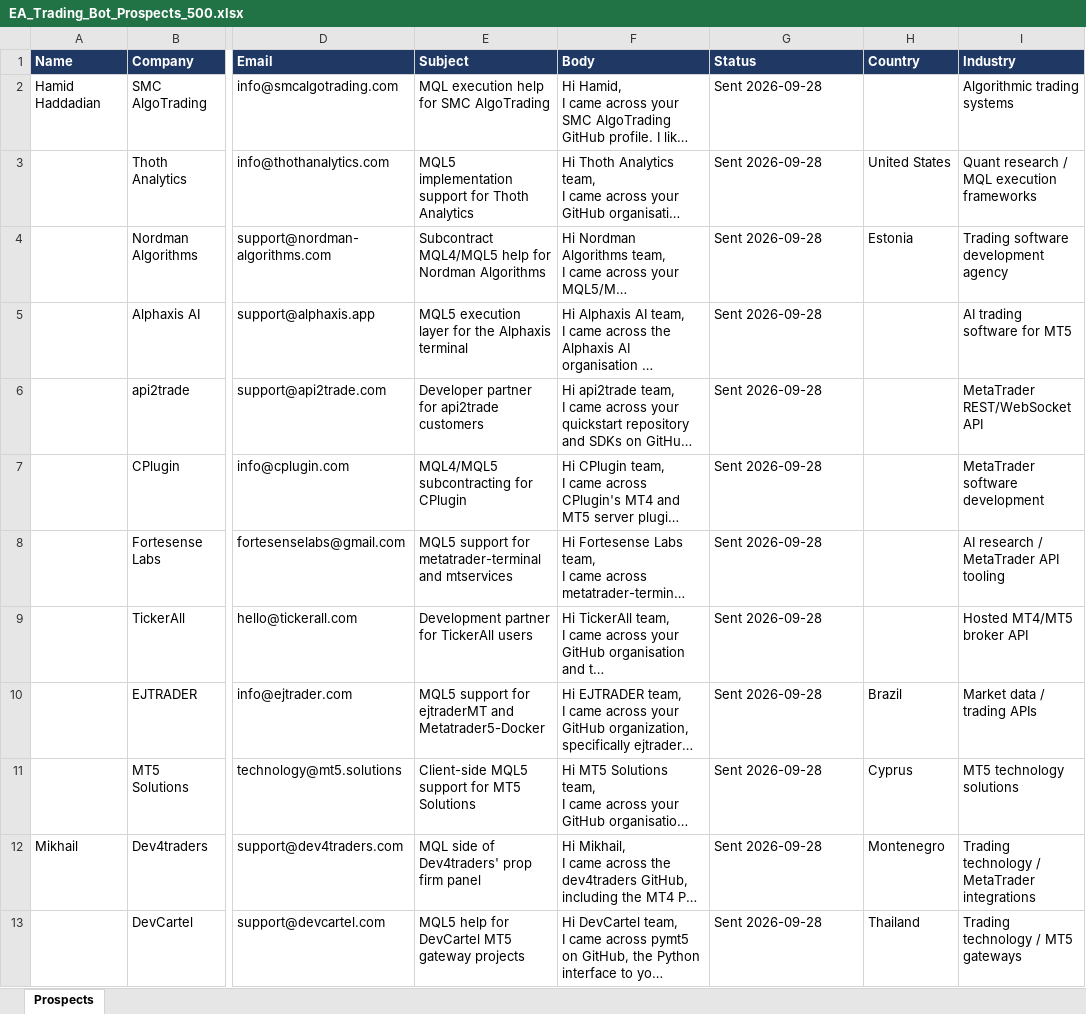
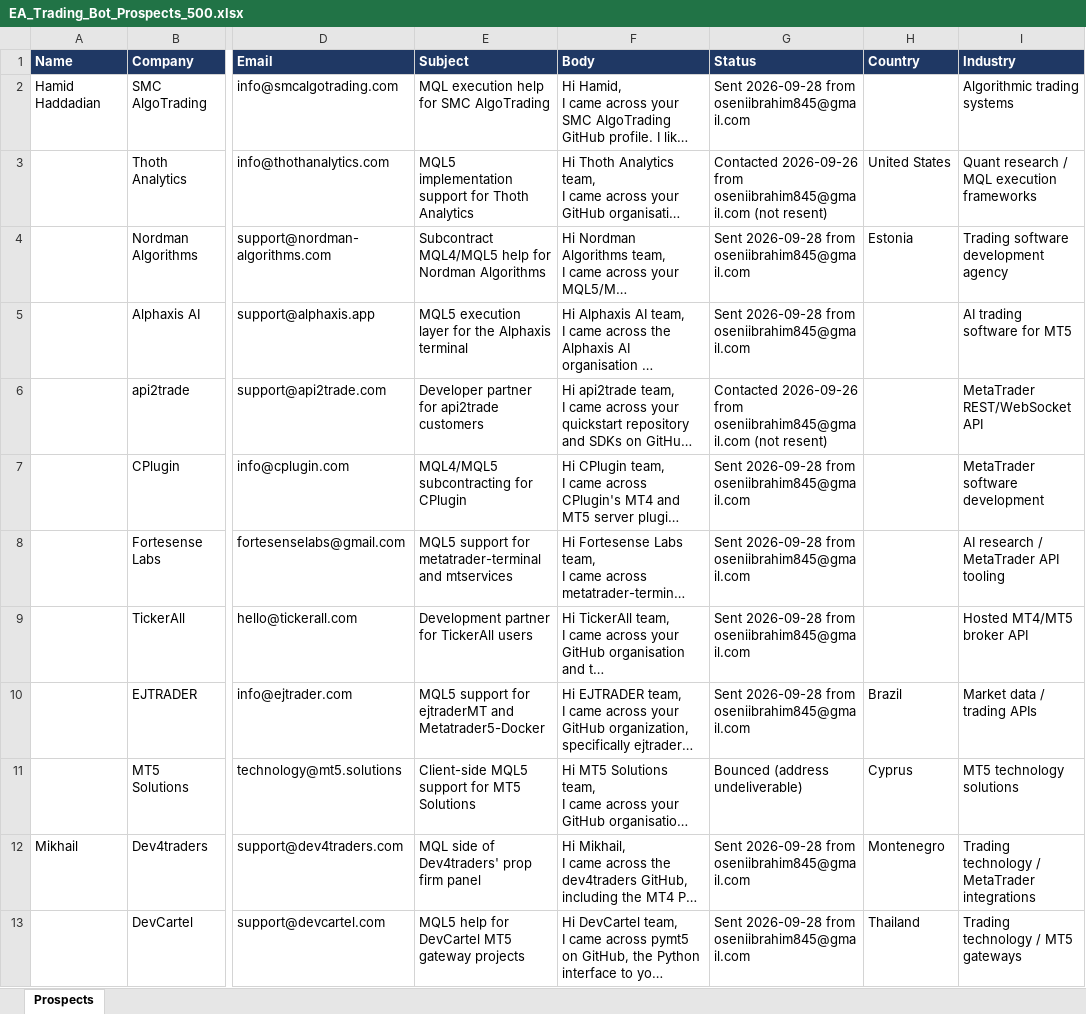
Before and after one commit to oseniibrahim845-hue/rappido, an Excel workbook: EA_Trading_Bot_Prospects_500.xlsx, sheet Prospects, drawn as a sheet; only a part is shown, gaps mark what is left out; long unchanged cells end in …; values as stored, in another font and other column widths than the file's, no borders; the diff covers the shown part only; the diff names each change by its address in the sheet, - before the commit and + after, or states it on an @@ line.

```diff
--- a/EA_Trading_Bot_Prospects_500.xlsx (sheet Prospects)
+++ b/EA_Trading_Bot_Prospects_500.xlsx (sheet Prospects)
-G2 (Status): Sent 2026-09-28
+G2 (Status): Sent 2026-09-28 from oseniibrahim845@gmail.com
-G3 (Status): Sent 2026-09-28
+G3 (Status): Contacted 2026-09-26 from oseniibrahim845@gmail.com (not resent)
-G4:G5 (Status): Sent 2026-09-28
+G4:G5 (Status): Sent 2026-09-28 from oseniibrahim845@gmail.com
-G6 (Status): Sent 2026-09-28
+G6 (Status): Contacted 2026-09-26 from oseniibrahim845@gmail.com (not resent)
-G7:G10 (Status): Sent 2026-09-28
+G7:G10 (Status): Sent 2026-09-28 from oseniibrahim845@gmail.com
-G11 (Status): Sent 2026-09-28
+G11 (Status): Bounced (address undeliverable)
-G12:G13 (Status): Sent 2026-09-28
+G12:G13 (Status): Sent 2026-09-28 from oseniibrahim845@gmail.com
```
Also changed, not shown: 11 edited cells elsewhere in this sheet.
